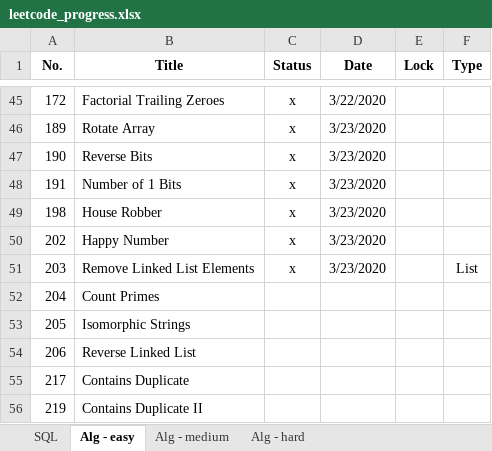
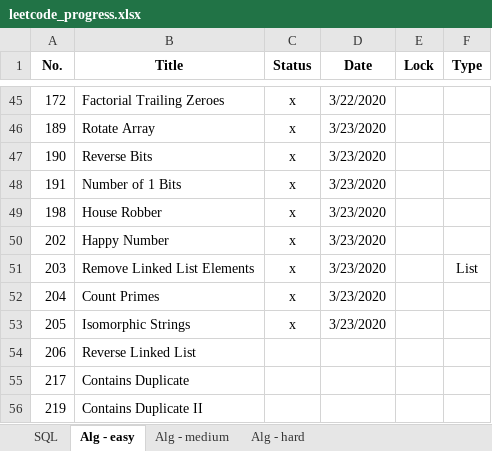
Before and after one commit to vwang0/Leetcode_Solutions, an Excel workbook: leetcode_progress.xlsx, sheet Alg - easy, drawn as a sheet; only a part is shown, gaps mark what is left out; values as stored, in another font and other column widths than the file's, no borders; the diff names each change by its address in the sheet, - before the commit and + after, or states it on an @@ line.

Commit message:
v20200323_7

```diff
--- a/leetcode_progress.xlsx (sheet Alg - easy)
+++ b/leetcode_progress.xlsx (sheet Alg - easy)
-C52:C53 (Status): (empty)
+C52:C53 (Status): x
-D52:D53 (Date): (empty)
+D52:D53 (Date): 3/23/2020
```
